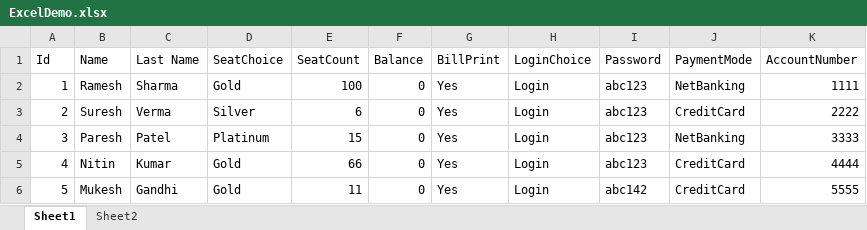
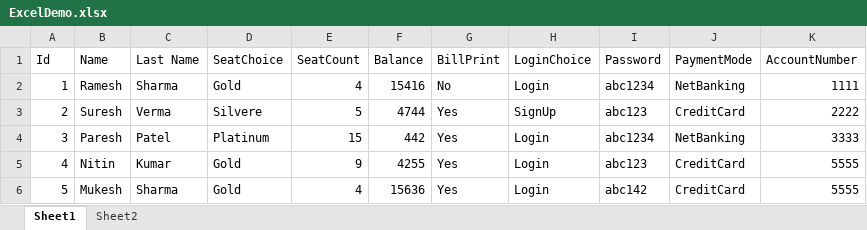
Before and after one commit to rahulisai/bookmyshow, an Excel workbook: ExcelDemo.xlsx, sheet Sheet1, drawn as a sheet; values as stored, in another font and other column widths than the file's, no borders; charts and pictures not drawn; the diff names each change by its address in the sheet, - before the commit and + after, or states it on an @@ line.

```diff
--- a/ExcelDemo.xlsx (sheet Sheet1)
+++ b/ExcelDemo.xlsx (sheet Sheet1)
-E2 (SeatCount): 100
+E2 (SeatCount): 4
-F2 (Balance): 0
+F2 (Balance): 15416
-G2 (BillPrint): Yes
+G2 (BillPrint): No
-I2 (Password): abc123
+I2 (Password): abc1234
-D3 (SeatChoice): Silver
+D3 (SeatChoice): Silvere
-E3 (SeatCount): 6
+E3 (SeatCount): 5
-F3 (Balance): 0
+F3 (Balance): 4744
-H3 (LoginChoice): Login
+H3 (LoginChoice): SignUp
-F4 (Balance): 0
+F4 (Balance): 442
-I4 (Password): abc123
+I4 (Password): abc1234
-E5 (SeatCount): 66
+E5 (SeatCount): 9
-F5 (Balance): 0
+F5 (Balance): 4255
-K5 (AccountNumber): 4444
+K5 (AccountNumber): 5555
-C6 (Last Name): Gandhi
+C6 (Last Name): Sharma
-E6 (SeatCount): 11
+E6 (SeatCount): 4
-F6 (Balance): 0
+F6 (Balance): 15636
```
Also changed, not shown: sheet Sheet2, 17 other files.
